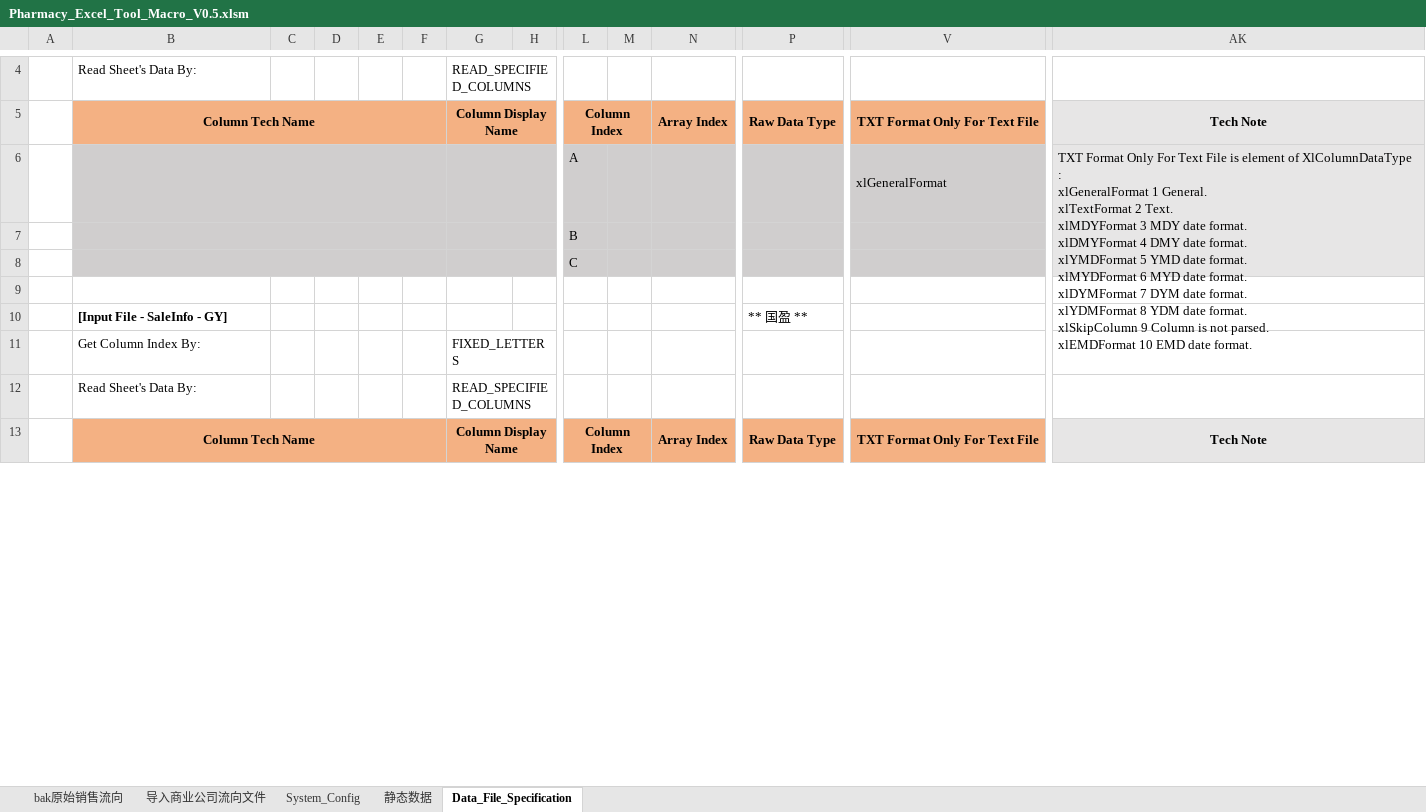
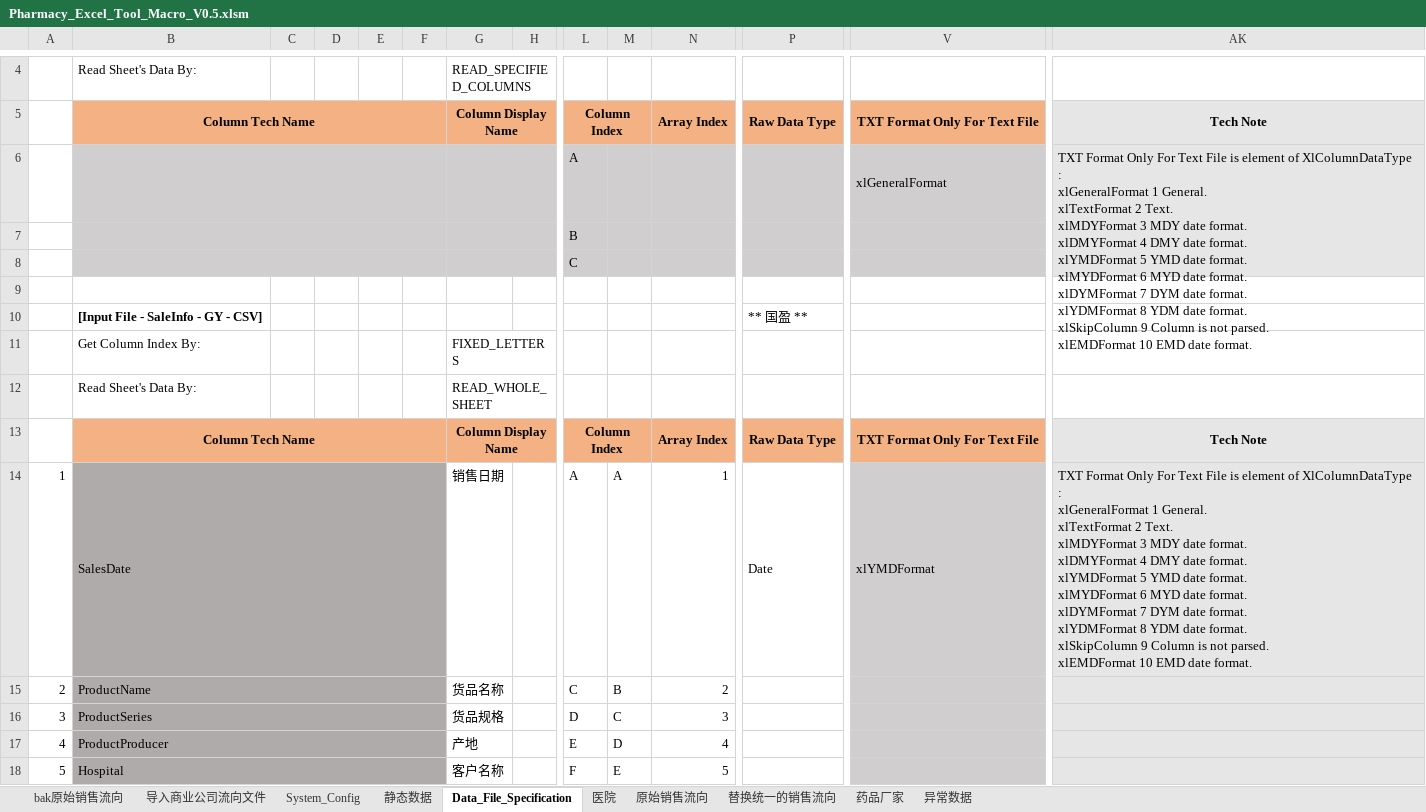
Before and after one commit to Thesaurus0/Pharmacy_Excel_Tool_Macro, an Excel workbook: Pharmacy_Excel_Tool_Macro_V0.5.xlsm, sheet Data_File_Specification, drawn as a sheet; only a part is shown, gaps mark what is left out; values as stored, in another font and other column widths than the file's, no borders; rows hold the shown columns only; ↵ is a line break in a cell; the diff covers the shown part only; the diff names each change by its address in the sheet, - before the commit and + after, or states it on an @@ line.

```diff
--- a/Pharmacy_Excel_Tool_Macro_V0.5.xlsm (sheet Data_File_Specification)
+++ b/Pharmacy_Excel_Tool_Macro_V0.5.xlsm (sheet Data_File_Specification)
@@ sheet tab unhidden: 医院 @@
@@ sheet tab unhidden: 原始销售流向 @@
@@ sheet tab unhidden: 替换统一的销售流向 @@
@@ sheet tab unhidden: 药品厂家 @@
@@ sheet tab unhidden: 异常数据 @@
-B10: [Input File - SaleInfo - GY]
+B10: [Input File - SaleInfo - GY - CSV]
-G12: READ_SPECIFIED_COLUMNS
+G12: READ_WHOLE_SHEET
+row 14: 1 | SalesDate |  |  |  |  | 销售日期 |  | A | A | 1 | Date | xlYMDFormat | TXT Format Only For Text File is element of XlColumnDataType : ↵ xlGeneralFormat 1 General. ↵ xlTextFormat 2 Text. ↵ xlMDYFormat 3 MDY date format. ↵ xlDMYFormat 4 DMY date format. ↵ xlYMDFormat 5 YMD date format. ↵ xlMYDFormat 6 MYD date format. ↵ xlDYMFormat 7 DYM date format. ↵ xlYDMFormat 8 YDM date format. ↵ xlSkipColumn 9 Column is not parsed. ↵ xlEMDFormat 10 EMD date format.
+row 15: 2 | ProductName |  |  |  |  | 货品名称 |  | C | B | 2
+row 16: 3 | ProductSeries |  |  |  |  | 货品规格 |  | D | C | 3
+row 17: 4 | ProductProducer |  |  |  |  | 产地 |  | E | D | 4
+row 18: 5 | Hospital |  |  |  |  | 客户名称 |  | F | E | 5
```
Also changed, not shown: 34 added rows, 11 edited cells and cell formats elsewhere in this sheet, sheet 导入商业公司流向文件, sheet System_Config, sheet 静态数据, charts or pictures, 13 other files.
